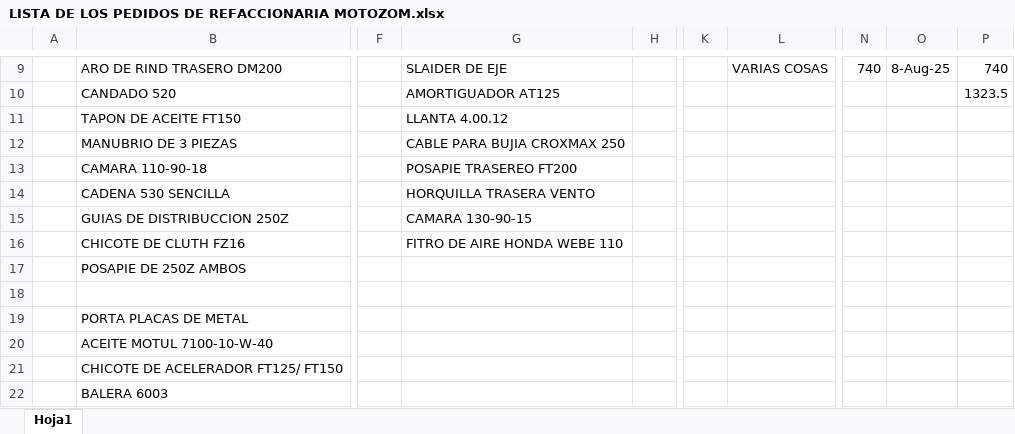
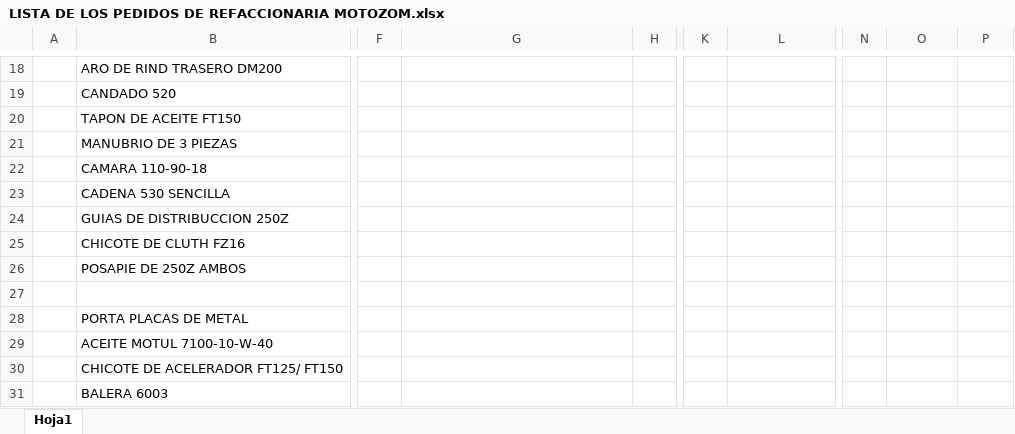
Before and after one commit to MotoZom/Motozom, an Excel workbook: cosas por pedir/LISTA DE LOS PEDIDOS DE REFACCIONARIA MOTOZOM.xlsx, sheet Hoja1, drawn as a sheet; only a part is shown, gaps mark what is left out; values as stored, in another font and other column widths than the file's, no cell formats; addresses are those after the commit; the diff covers the shown part only; the diff names each change by its address in the sheet, - before the commit and + after, or states it on an @@ line.

Commit message:
Actualización de formato
Nueva tabla de aceites en la lista de cosas por pedir

```diff
--- a/cosas por pedir/LISTA DE LOS PEDIDOS DE REFACCIONARIA MOTOZOM.xlsx (sheet Hoja1)
+++ b/cosas por pedir/LISTA DE LOS PEDIDOS DE REFACCIONARIA MOTOZOM.xlsx (sheet Hoja1)
-G18: SLAIDER DE EJE
+G18: (empty)
-L18: VARIAS COSAS
+L18: (empty)
-N18: 740
+N18: (empty)
-O18: 8-Aug-25
+O18: (empty)
-P18: 740
+P18: (empty)
-G19: AMORTIGUADOR AT125
+G19: (empty)
-P19: 1323.5
+P19: (empty)
-G20: LLANTA 4.00.12
+G20: (empty)
-G21: CABLE PARA BUJIA CROXMAX 250
+G21: (empty)
-G22: POSAPIE TRASEREO FT200
+G22: (empty)
-G23: HORQUILLA TRASERA VENTO
+G23: (empty)
-G24: CAMARA 130-90-15
+G24: (empty)
-G25: FITRO DE AIRE HONDA WEBE 110
+G25: (empty)
```
Also changed, not shown: 9 added rows and 20 edited cells elsewhere in this sheet, cell formats.
